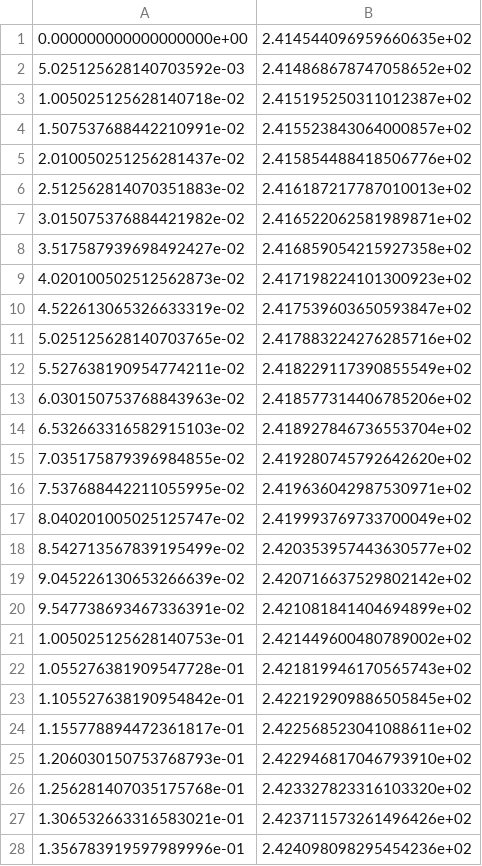
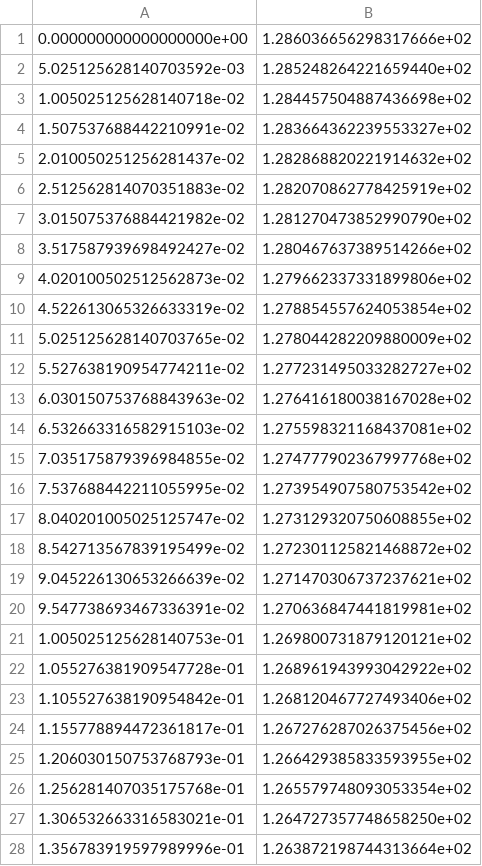
Before and after one commit to mf794/Amer_Opt_Bound, a CSV file: bound.csv, drawn as a sheet; only a part is shown; the diff covers the shown part only.

```diff
--- a/bound.csv
+++ b/bound.csv
@@ -1,28 +1,28 @@
-0.000000000000000000e+00,2.414544096959660635e+02
-5.025125628140703592e-03,2.414868678747058652e+02
-1.005025125628140718e-02,2.415195250311012387e+02
-1.507537688442210991e-02,2.415523843064000857e+02
-2.010050251256281437e-02,2.415854488418506776e+02
-2.512562814070351883e-02,2.416187217787010013e+02
-3.015075376884421982e-02,2.416522062581989871e+02
-3.517587939698492427e-02,2.416859054215927358e+02
-4.020100502512562873e-02,2.417198224101300923e+02
-4.522613065326633319e-02,2.417539603650593847e+02
-5.025125628140703765e-02,2.417883224276285716e+02
-5.527638190954774211e-02,2.418229117390855549e+02
-6.030150753768843963e-02,2.418577314406785206e+02
-6.532663316582915103e-02,2.418927846736553704e+02
-7.035175879396984855e-02,2.419280745792642620e+02
-7.537688442211055995e-02,2.419636042987530971e+02
-8.040201005025125747e-02,2.419993769733700049e+02
-8.542713567839195499e-02,2.420353957443630577e+02
-9.045226130653266639e-02,2.420716637529802142e+02
-9.547738693467336391e-02,2.421081841404694899e+02
-1.005025125628140753e-01,2.421449600480789002e+02
-1.055276381909547728e-01,2.421819946170565743e+02
-1.105527638190954842e-01,2.422192909886505845e+02
-1.155778894472361817e-01,2.422568523041088611e+02
-1.206030150753768793e-01,2.422946817046793910e+02
-1.256281407035175768e-01,2.423327823316103320e+02
-1.306532663316583021e-01,2.423711573261496426e+02
-1.356783919597989996e-01,2.424098098295454236e+02
+0.000000000000000000e+00,1.286036656298317666e+02
+5.025125628140703592e-03,1.285248264221659440e+02
+1.005025125628140718e-02,1.284457504887436698e+02
+1.507537688442210991e-02,1.283664362239553327e+02
+2.010050251256281437e-02,1.282868820221914632e+02
+2.512562814070351883e-02,1.282070862778425919e+02
+3.015075376884421982e-02,1.281270473852990790e+02
+3.517587939698492427e-02,1.280467637389514266e+02
+4.020100502512562873e-02,1.279662337331899806e+02
+4.522613065326633319e-02,1.278854557624053854e+02
+5.025125628140703765e-02,1.278044282209880009e+02
+5.527638190954774211e-02,1.277231495033282727e+02
+6.030150753768843963e-02,1.276416180038167028e+02
+6.532663316582915103e-02,1.275598321168437081e+02
+7.035175879396984855e-02,1.274777902367997768e+02
+7.537688442211055995e-02,1.273954907580753542e+02
+8.040201005025125747e-02,1.273129320750608855e+02
+8.542713567839195499e-02,1.272301125821468872e+02
+9.045226130653266639e-02,1.271470306737237621e+02
+9.547738693467336391e-02,1.270636847441819981e+02
+1.005025125628140753e-01,1.269800731879120121e+02
+1.055276381909547728e-01,1.268961943993042922e+02
+1.105527638190954842e-01,1.268120467727493406e+02
+1.155778894472361817e-01,1.267276287026375456e+02
+1.206030150753768793e-01,1.266429385833593955e+02
+1.256281407035175768e-01,1.265579748093053354e+02
+1.306532663316583021e-01,1.264727357748658250e+02
+1.356783919597989996e-01,1.263872198744313664e+02
```
Also changed, not shown: 172 edited cells elsewhere in this file, 1 other file.
